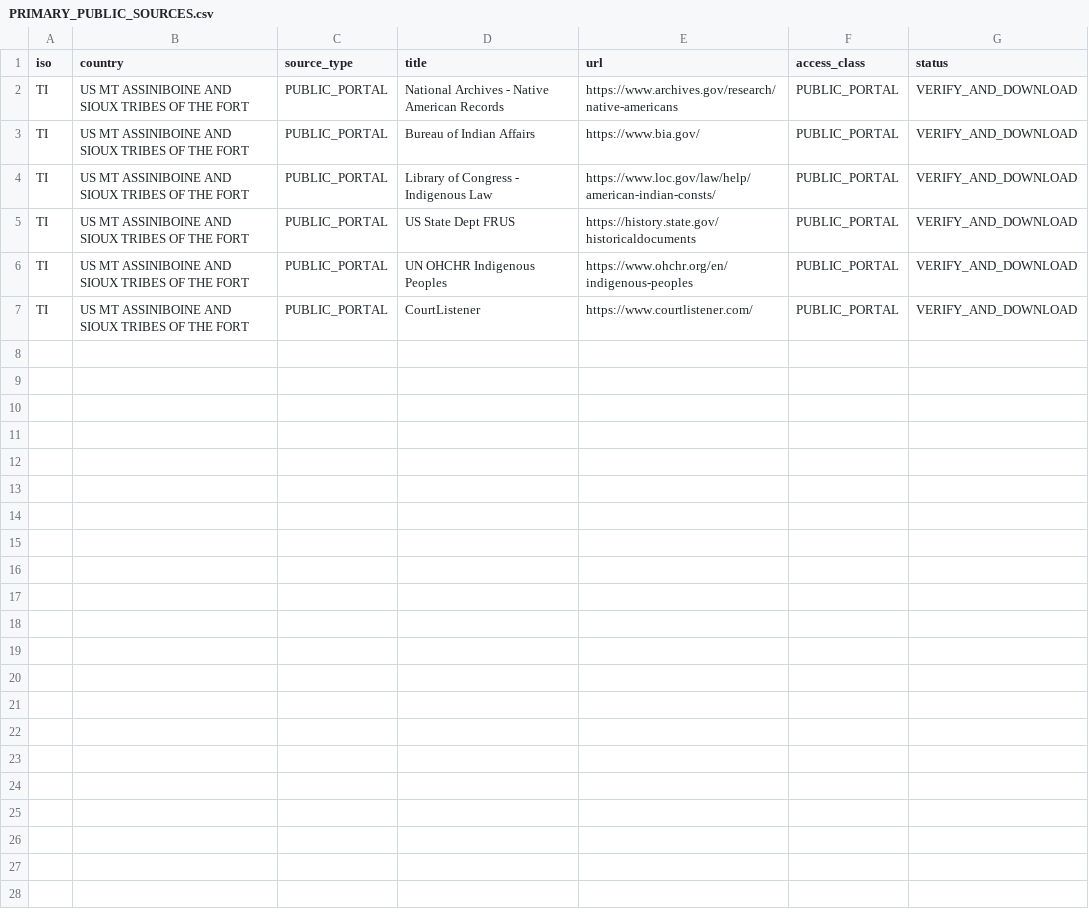
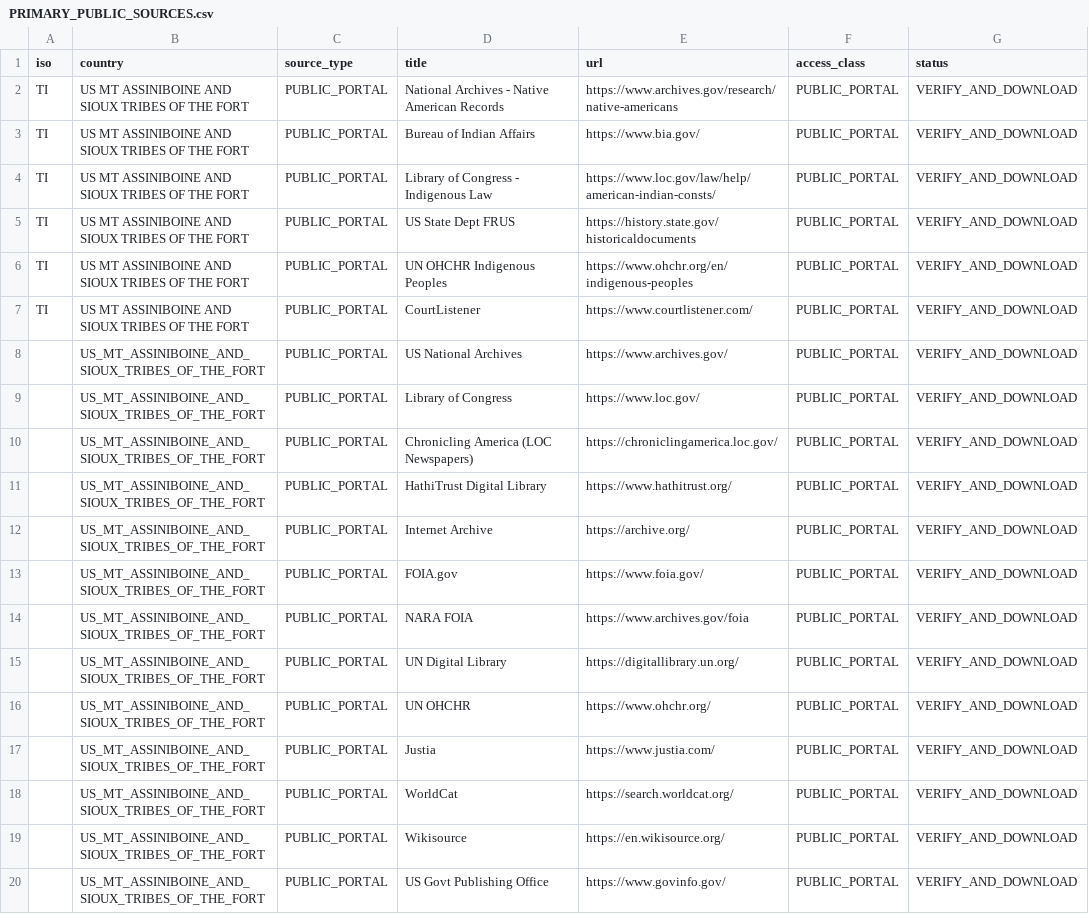
Before and after one commit to GlobalRestitutionAlliance/turtle-island-us-mt-assiniboine-and-sioux-tribes-of-the-fort-master-litigation, a CSV file: 03_Evidentiary_Exhibits/PRIMARY_PUBLIC_SOURCES.csv, drawn as a sheet.

Commit message:
Expand primary public source registries (Batch 2)

```diff
--- a/03_Evidentiary_Exhibits/PRIMARY_PUBLIC_SOURCES.csv
+++ b/03_Evidentiary_Exhibits/PRIMARY_PUBLIC_SOURCES.csv
@@ -7 +7,14 @@ TI,US MT ASSINIBOINE AND SIOUX TRIBES OF THE FORT,PUBLIC_PORTAL,UN OHCHR Indigen
 TI,US MT ASSINIBOINE AND SIOUX TRIBES OF THE FORT,PUBLIC_PORTAL,CourtListener,https://www.courtlistener.com/,PUBLIC_PORTAL,VERIFY_AND_DOWNLOAD
+,US_MT_ASSINIBOINE_AND_SIOUX_TRIBES_OF_THE_FORT,PUBLIC_PORTAL,US National Archives,https://www.archives.gov/,PUBLIC_PORTAL,VERIFY_AND_DOWNLOAD
+,US_MT_ASSINIBOINE_AND_SIOUX_TRIBES_OF_THE_FORT,PUBLIC_PORTAL,Library of Congress,https://www.loc.gov/,PUBLIC_PORTAL,VERIFY_AND_DOWNLOAD
+,US_MT_ASSINIBOINE_AND_SIOUX_TRIBES_OF_THE_FORT,PUBLIC_PORTAL,Chronicling America (LOC Newspapers),https://chroniclingamerica.loc.gov/,PUBLIC_PORTAL,VERIFY_AND_DOWNLOAD
+,US_MT_ASSINIBOINE_AND_SIOUX_TRIBES_OF_THE_FORT,PUBLIC_PORTAL,HathiTrust Digital Library,https://www.hathitrust.org/,PUBLIC_PORTAL,VERIFY_AND_DOWNLOAD
+,US_MT_ASSINIBOINE_AND_SIOUX_TRIBES_OF_THE_FORT,PUBLIC_PORTAL,Internet Archive,https://archive.org/,PUBLIC_PORTAL,VERIFY_AND_DOWNLOAD
+,US_MT_ASSINIBOINE_AND_SIOUX_TRIBES_OF_THE_FORT,PUBLIC_PORTAL,FOIA.gov,https://www.foia.gov/,PUBLIC_PORTAL,VERIFY_AND_DOWNLOAD
+,US_MT_ASSINIBOINE_AND_SIOUX_TRIBES_OF_THE_FORT,PUBLIC_PORTAL,NARA FOIA,https://www.archives.gov/foia,PUBLIC_PORTAL,VERIFY_AND_DOWNLOAD
+,US_MT_ASSINIBOINE_AND_SIOUX_TRIBES_OF_THE_FORT,PUBLIC_PORTAL,UN Digital Library,https://digitallibrary.un.org/,PUBLIC_PORTAL,VERIFY_AND_DOWNLOAD
+,US_MT_ASSINIBOINE_AND_SIOUX_TRIBES_OF_THE_FORT,PUBLIC_PORTAL,UN OHCHR,https://www.ohchr.org/,PUBLIC_PORTAL,VERIFY_AND_DOWNLOAD
+,US_MT_ASSINIBOINE_AND_SIOUX_TRIBES_OF_THE_FORT,PUBLIC_PORTAL,Justia,https://www.justia.com/,PUBLIC_PORTAL,VERIFY_AND_DOWNLOAD
+,US_MT_ASSINIBOINE_AND_SIOUX_TRIBES_OF_THE_FORT,PUBLIC_PORTAL,WorldCat,https://search.worldcat.org/,PUBLIC_PORTAL,VERIFY_AND_DOWNLOAD
+,US_MT_ASSINIBOINE_AND_SIOUX_TRIBES_OF_THE_FORT,PUBLIC_PORTAL,Wikisource,https://en.wikisource.org/,PUBLIC_PORTAL,VERIFY_AND_DOWNLOAD
+,US_MT_ASSINIBOINE_AND_SIOUX_TRIBES_OF_THE_FORT,PUBLIC_PORTAL,US Govt Publishing Office,https://www.govinfo.gov/,PUBLIC_PORTAL,VERIFY_AND_DOWNLOAD
```
Also changed, not shown: 2 other files.
